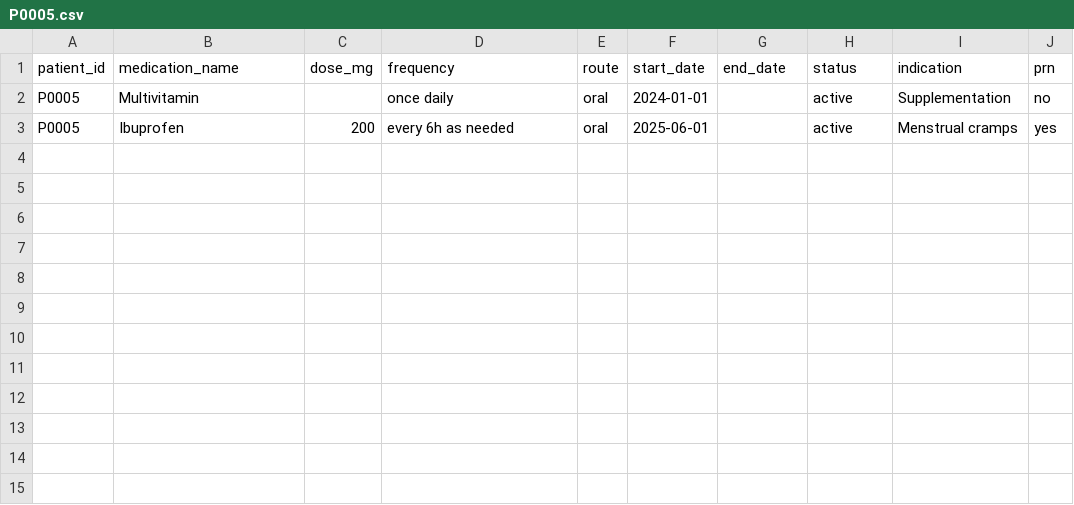
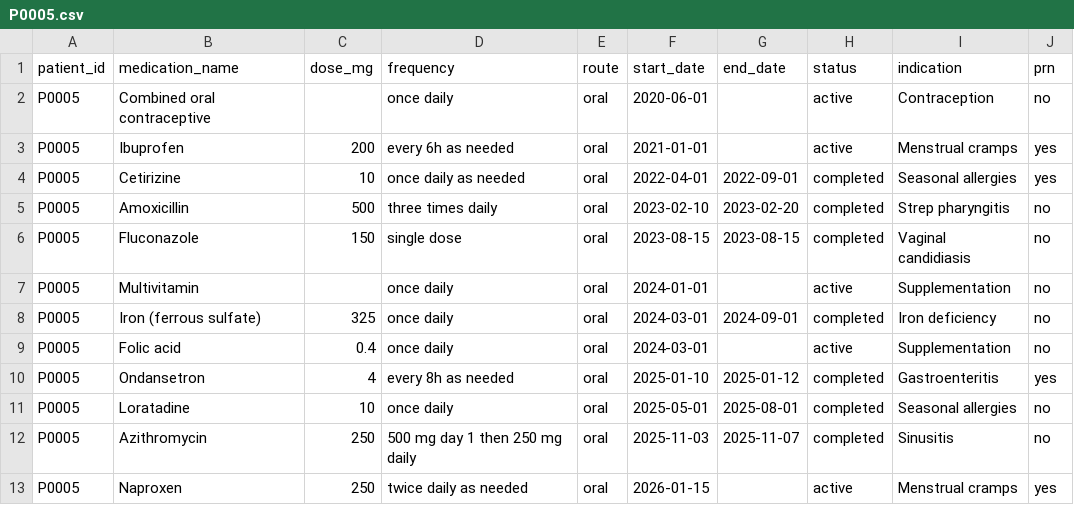
Before and after one commit to uw-insight-lab/MedDataOS, a CSV file: multimodal-data/medications/P0005.csv, drawn as a sheet.

Commit message:
Expand medication records to 10+ entries per patient
Add clinically consistent medication histories for P0002, P0003,
P0005, P0007, and P0009 including past prescriptions, dose changes,
and completed courses.

```diff
--- a/multimodal-data/medications/P0005.csv
+++ b/multimodal-data/medications/P0005.csv
@@ -1,3 +1,13 @@
 patient_id,medication_name,dose_mg,frequency,route,start_date,end_date,status,indication,prn
+P0005,Combined oral contraceptive,,once daily,oral,2020-06-01,,active,Contraception,no
+P0005,Ibuprofen,200,every 6h as needed,oral,2021-01-01,,active,Menstrual cramps,yes
+P0005,Cetirizine,10,once daily as needed,oral,2022-04-01,2022-09-01,completed,Seasonal allergies,yes
+P0005,Amoxicillin,500,three times daily,oral,2023-02-10,2023-02-20,completed,Strep pharyngitis,no
+P0005,Fluconazole,150,single dose,oral,2023-08-15,2023-08-15,completed,Vaginal candidiasis,no
 P0005,Multivitamin,,once daily,oral,2024-01-01,,active,Supplementation,no
-P0005,Ibuprofen,200,every 6h as needed,oral,2025-06-01,,active,Menstrual cramps,yes
+P0005,Iron (ferrous sulfate),325,once daily,oral,2024-03-01,2024-09-01,completed,Iron deficiency,no
+P0005,Folic acid,0.4,once daily,oral,2024-03-01,,active,Supplementation,no
+P0005,Ondansetron,4,every 8h as needed,oral,2025-01-10,2025-01-12,completed,Gastroenteritis,yes
+P0005,Loratadine,10,once daily,oral,2025-05-01,2025-08-01,completed,Seasonal allergies,no
+P0005,Azithromycin,250,500 mg day 1 then 250 mg daily,oral,2025-11-03,2025-11-07,completed,Sinusitis,no
+P0005,Naproxen,250,twice daily as needed,oral,2026-01-15,,active,Menstrual cramps,yes
```
Also changed, not shown: multimodal-data/medications/P0002.csv, multimodal-data/medications/P0003.csv, 2 other files.
